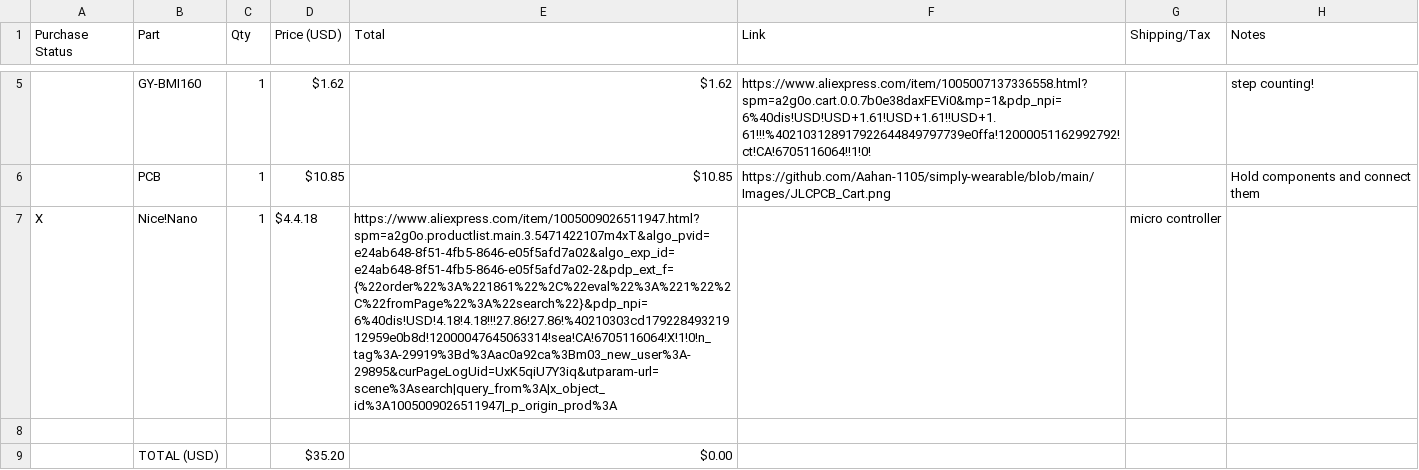
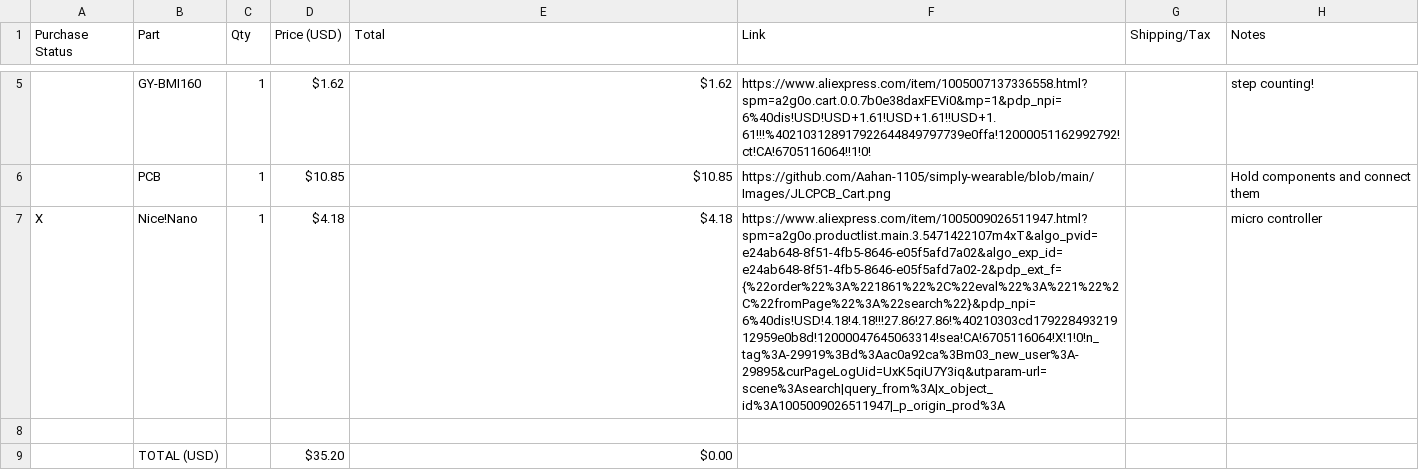
Before and after one commit to Aahan-1105/simply-wearable, a CSV file: simply_wearable_BOM - Sheet1.csv, drawn as a sheet; only a part is shown, gaps mark what is left out; the diff names each change by its address in the sheet, - before the commit and + after, or states it on an @@ line.

Commit message:
Update simply_wearable_BOM - Sheet1.csv

```diff
--- a/simply_wearable_BOM - Sheet1.csv
+++ b/simply_wearable_BOM - Sheet1.csv
-D7 (Price (USD)): $4.4.18
+D7 (Price (USD)): $4.18
-E7 (Total): https://www.aliexpress.com/item/1005009026511947.html?spm=a2g0o.productlist.main.3.5471422107m4xT&algo_pvid=e24ab648-8f51-4fb5-8646-e05f5afd7a02&algo_exp_id=e24ab648-8f51-4fb5-8646-e05f5afd7a02-2&pdp_ext_f={%22order%22%3A%221861%22%2C%22eval%22%3A%221%22%2C%22fromPage%22%3A%22search%22}&pdp_npi=6%40dis!USD!4.18!4.18!!!27.86!27.86!%40210303cd17922849321912959e0b8d!12000047645063314!sea!CA!6705116064!X!1!0!n_tag%3A-29919%3Bd%3Aac0a92ca%3Bm03_new_user%3A-29895&curPageLogUid=UxK5qiU7Y3iq&utparam-url=scene%3Asearch|query_from%3A|x_object_id%3A1005009026511947|_p_origin_prod%3A
+E7 (Total): $4.18
-F7 (Link): (empty)
+F7 (Link): https://www.aliexpress.com/item/1005009026511947.html?spm=a2g0o.productlist.main.3.5471422107m4xT&algo_pvid=e24ab648-8f51-4fb5-8646-e05f5afd7a02&algo_exp_id=e24ab648-8f51-4fb5-8646-e05f5afd7a02-2&pdp_ext_f={%22order%22%3A%221861%22%2C%22eval%22%3A%221%22%2C%22fromPage%22%3A%22search%22}&pdp_npi=6%40dis!USD!4.18!4.18!!!27.86!27.86!%40210303cd17922849321912959e0b8d!12000047645063314!sea!CA!6705116064!X!1!0!n_tag%3A-29919%3Bd%3Aac0a92ca%3Bm03_new_user%3A-29895&curPageLogUid=UxK5qiU7Y3iq&utparam-url=scene%3Asearch|query_from%3A|x_object_id%3A1005009026511947|_p_origin_prod%3A
-G7 (Shipping/Tax): micro controller
+G7 (Shipping/Tax): (empty)
-H7 (Notes): (empty)
+H7 (Notes): micro controller
```
